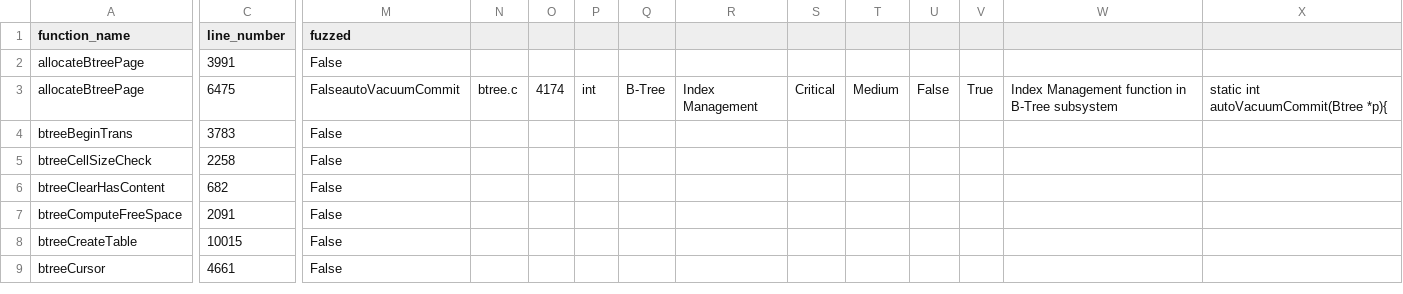
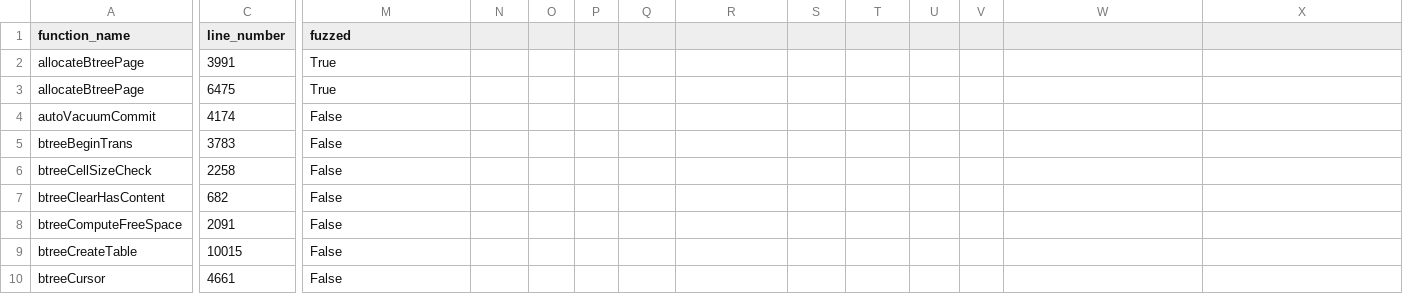
Before and after one commit to msforgood/sqlite-fuzz-LLM, a CSV file: analysis/results/sqlite3_functions.csv, drawn as a sheet; only a part is shown, gaps mark what is left out; rows hold the shown columns only; the diff covers the shown part only; the diff names each change by its address in the sheet, - before the commit and + after, or states it on an @@ line.

```diff
--- a/analysis/results/sqlite3_functions.csv
+++ b/analysis/results/sqlite3_functions.csv
-M2 (fuzzed): False
+M2 (fuzzed): True
-M3 (fuzzed): FalseautoVacuumCommit
+M3 (fuzzed): True
-N3: btree.c
+N3: (empty)
-O3: 4174
+O3: (empty)
-P3: int
+P3: (empty)
-Q3: B-Tree
+Q3: (empty)
-R3: Index Management
+R3: (empty)
-S3: Critical
+S3: (empty)
-T3: Medium
+T3: (empty)
-U3: False
+U3: (empty)
-V3: True
+V3: (empty)
-W3: Index Management function in B-Tree subsystem
+W3: (empty)
-X3: static int autoVacuumCommit(Btree *p){
+X3: (empty)
+row 4: autoVacuumCommit | 4174 | False
```
Also changed, not shown: 1 edited cell elsewhere in this file, 11 other files.
